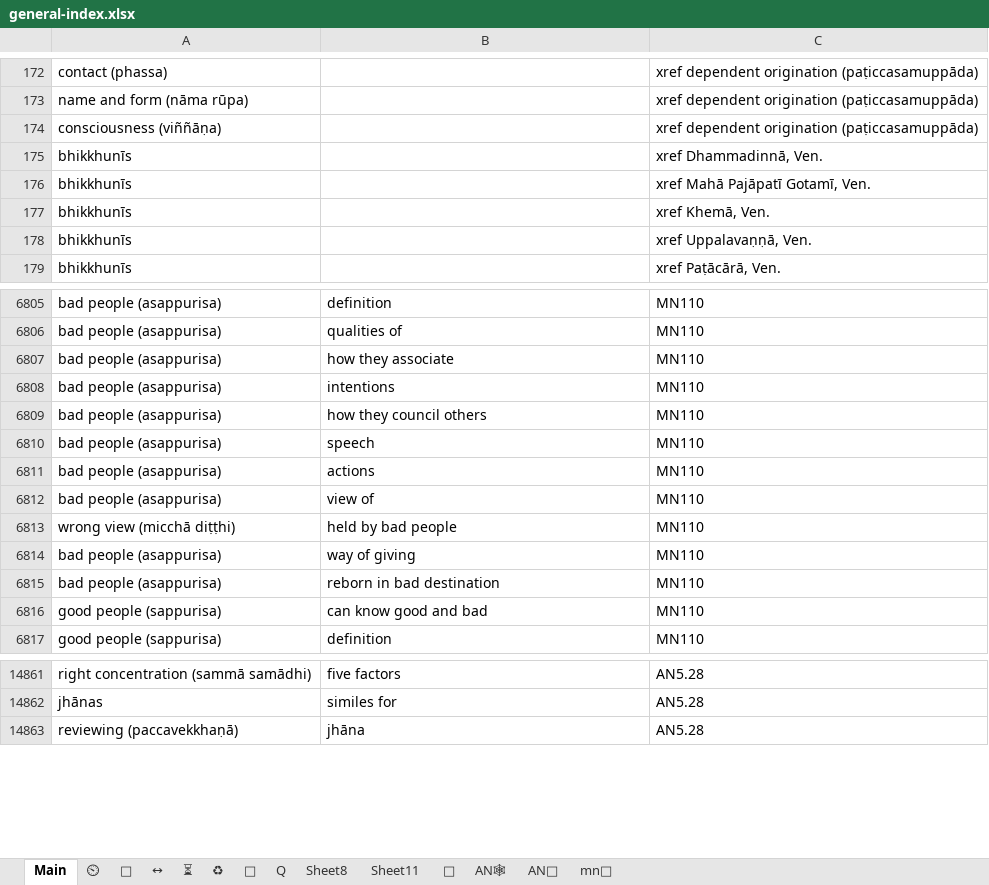
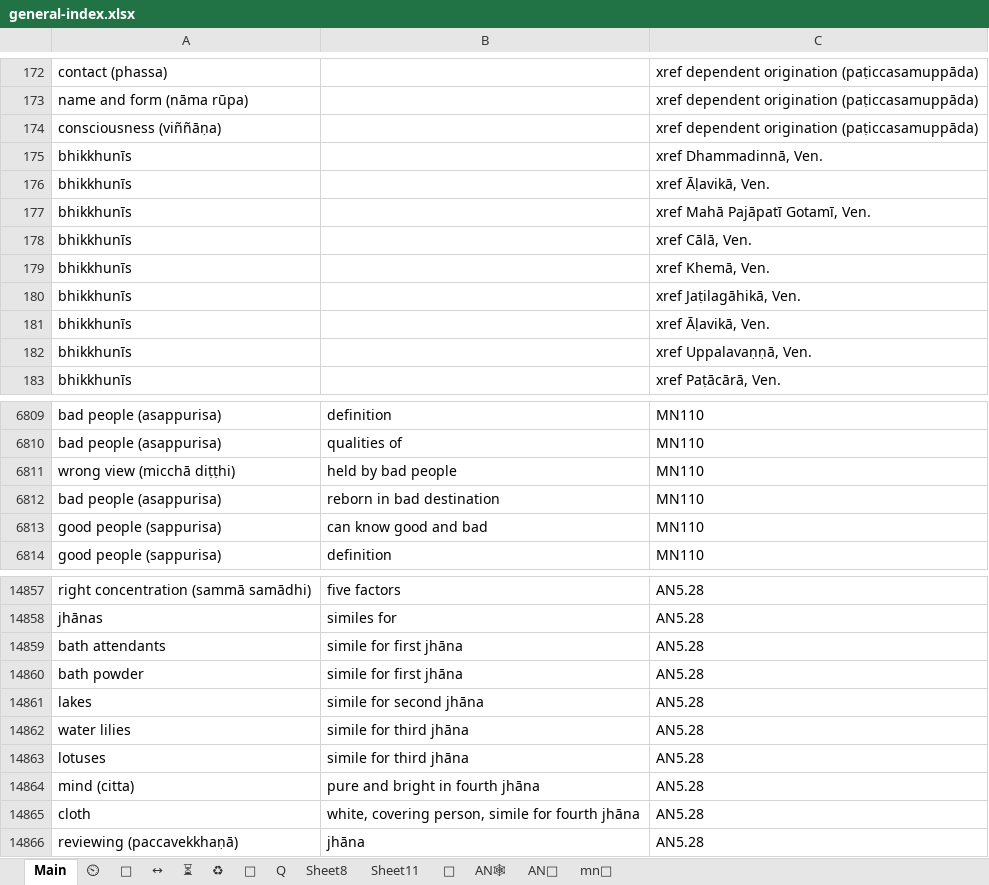
Before and after one commit to thesunshade/CIPS, an Excel workbook: src/data/general-index.xlsx, sheet Main, drawn as a sheet; only a part is shown, gaps mark what is left out; values as stored, in another font and other column widths than the file's, no borders; conditional formats not drawn; removed rows and columns are numbered as before the commit, all else as after; the diff covers the shown part only; the diff names each change by its address in the sheet, - before the commit and + after, or states it on an @@ line.

```diff
--- a/src/data/general-index.xlsx (sheet Main)
+++ b/src/data/general-index.xlsx (sheet Main)
+row 176: bhikkhunīs |  | xref Āḷavikā, Ven.
+row 178: bhikkhunīs |  | xref Cālā, Ven.
+row 180: bhikkhunīs |  | xref Jaṭilagāhikā, Ven.
+row 181: bhikkhunīs |  | xref Āḷavikā, Ven.
-row 6807: bad people (asappurisa) | how they associate | MN110
-row 6808: bad people (asappurisa) | intentions | MN110
-row 6809: bad people (asappurisa) | how they council others | MN110
-row 6810: bad people (asappurisa) | speech | MN110
-row 6811: bad people (asappurisa) | actions | MN110
-row 6812: bad people (asappurisa) | view of | MN110
-row 6814: bad people (asappurisa) | way of giving | MN110
+row 14859: bath attendants | simile for first jhāna | AN5.28
+row 14860: bath powder | simile for first jhāna | AN5.28
+row 14861: lakes | simile for second jhāna | AN5.28
+row 14862: water lilies | simile for third jhāna | AN5.28
+row 14863: lotuses | simile for third jhāna | AN5.28
+row 14864: mind (citta) | pure and bright in fourth jhāna | AN5.28
+row 14865: cloth | white, covering person, simile for fourth jhāna | AN5.28
```
Also changed, not shown: 4 added rows, 6 removed rows and 27 edited cells elsewhere in this sheet, 5 other files.
